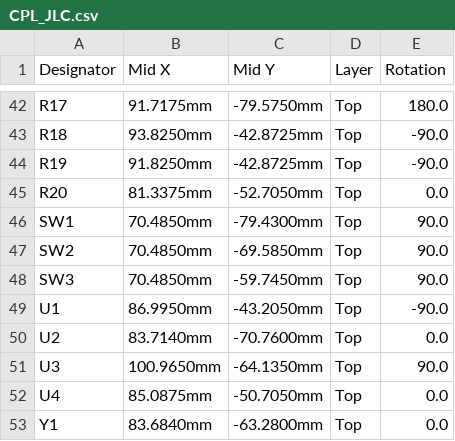
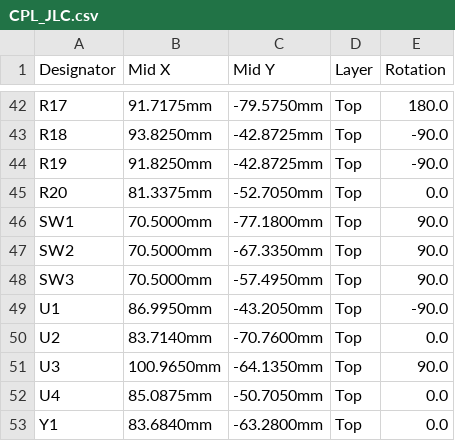
Before and after one commit to lukr21/Portable-Speaker-Project, a CSV file: Speaker Amp/jlc_sa/CPL_JLC.csv, drawn as a sheet; only a part is shown, gaps mark what is left out.

```diff
--- a/Speaker Amp/jlc_sa/CPL_JLC.csv
+++ b/Speaker Amp/jlc_sa/CPL_JLC.csv
@@ -45,5 +45,5 @@ R19,91.8250mm,-42.8725mm,Top,-90.0
 R20,81.3375mm,-52.7050mm,Top,0.0
-SW1,70.4850mm,-79.4300mm,Top,90.0
-SW2,70.4850mm,-69.5850mm,Top,90.0
-SW3,70.4850mm,-59.7450mm,Top,90.0
+SW1,70.5000mm,-77.1800mm,Top,90.0
+SW2,70.5000mm,-67.3350mm,Top,90.0
+SW3,70.5000mm,-57.4950mm,Top,90.0
 U1,86.9950mm,-43.2050mm,Top,-90.0
```
Also changed, not shown: Speaker Amp/jlc_sa/BOM_JLC.csv, 3 other files.
